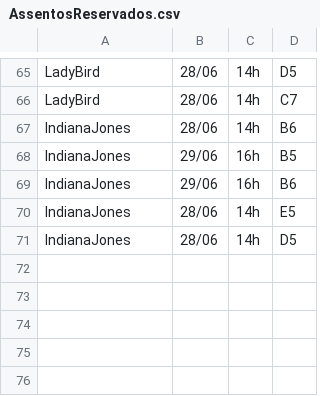
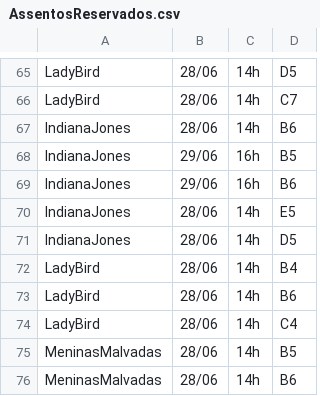
Before and after one commit to beatrizmo/ProjetoFinalMC322, a CSV file: CinemaToten/AssentosReservados.csv, drawn as a sheet; only a part is shown, gaps mark what is left out.

Commit message:
deselecionar assentos arrumado | bug de finalizacao de compra

```diff
--- a/CinemaToten/AssentosReservados.csv
+++ b/CinemaToten/AssentosReservados.csv
@@ -71 +71,6 @@ IndianaJones,28/06,14h,E5
 IndianaJones,28/06,14h,D5
+LadyBird,28/06,14h,B4
+LadyBird,28/06,14h,B6
+LadyBird,28/06,14h,C4
+MeninasMalvadas,28/06,14h,B5
+MeninasMalvadas,28/06,14h,B6
```
Also changed, not shown: 4 other files.
